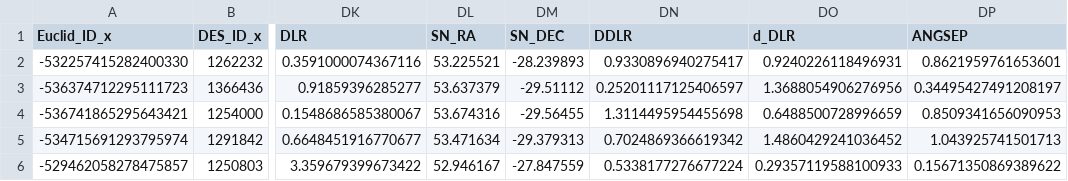
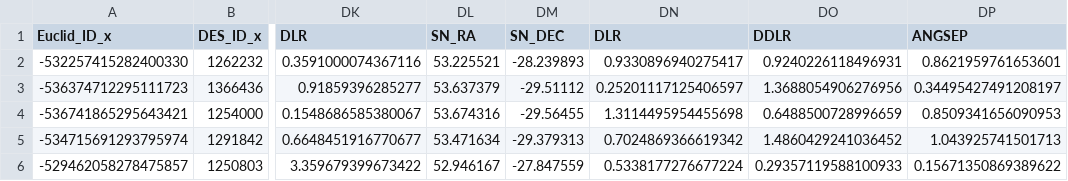
Before and after one commit to Krisneverstaps/T.O.A.S.T, a CSV file: data/Euclid+data.csv, drawn as a sheet; only a part is shown, gaps mark what is left out; the diff names each change by its address in the sheet, - before the commit and + after, or states it on an @@ line.

Commit message:
Nomenclature update
Changed naming + output names
Introduced DES and Euclid angsep + DDLR comparisons

Restricted DDLR values that are less than 4

```diff
--- a/data/Euclid+data.csv
+++ b/data/Euclid+data.csv
-DN1: DDLR
+DN1: DLR
-DO1: d_DLR
+DO1: DDLR
```
Also changed, not shown: 39 other files.
